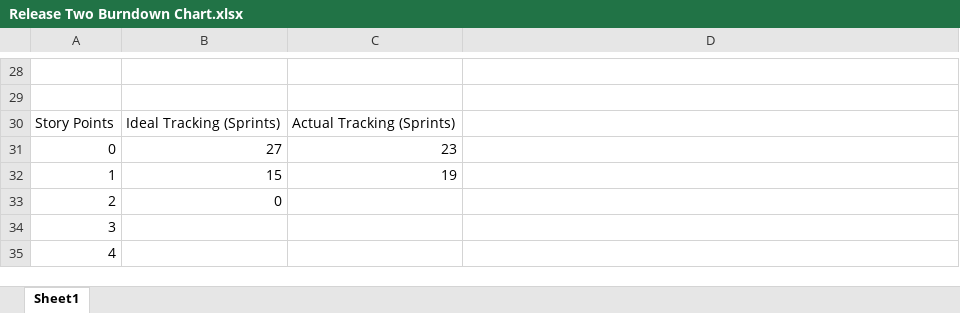
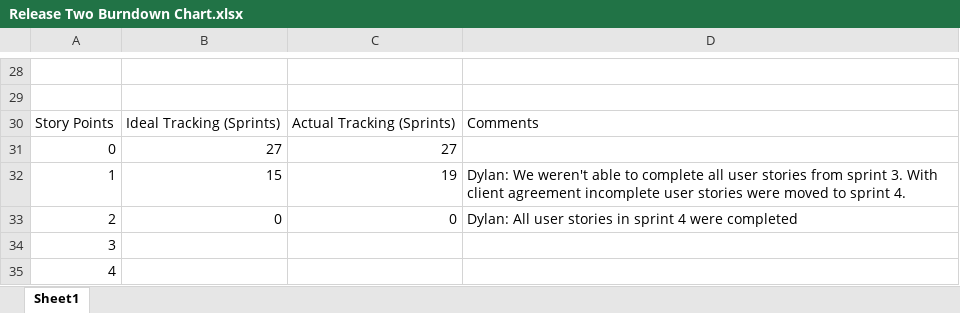
Before and after one commit to StephChadwick16/Digital-Starfish, an Excel workbook: Release Two Burndown Chart.xlsx, sheet Sheet1, drawn as a sheet; only a part is shown, gaps mark what is left out; values as stored, in another font and other column widths than the file's, no borders; charts and pictures not drawn; the diff names each change by its address in the sheet, - before the commit and + after, or states it on an @@ line.

```diff
--- a/Release Two Burndown Chart.xlsx (sheet Sheet1)
+++ b/Release Two Burndown Chart.xlsx (sheet Sheet1)
-D30: (empty)
+D30: Comments
-C31: 23
+C31: 27
-D32: (empty)
+D32: Dylan: We weren't able to complete all user stories from sprint 3. With client agreement incomplete user stories were moved to sprint 4.
-C33: (empty)
+C33: 0
-D33: (empty)
+D33: Dylan: All user stories in sprint 4 were completed
```
Also changed, not shown: charts or pictures, Sprint 3 Burndown Chart.xlsx, 5 other files.
